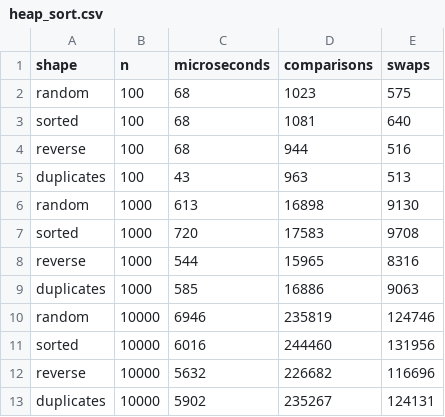
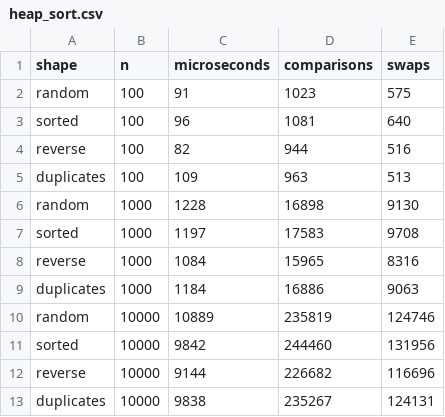
Before and after one commit to Anas10171007/vault-heist, a CSV file: bench/results/heap_sort.csv, drawn as a sheet.

```diff
--- a/bench/results/heap_sort.csv
+++ b/bench/results/heap_sort.csv
@@ -1,13 +1,13 @@
 shape,n,microseconds,comparisons,swaps
-random,100,68,1023,575
-sorted,100,68,1081,640
-reverse,100,68,944,516
-duplicates,100,43,963,513
-random,1000,613,16898,9130
-sorted,1000,720,17583,9708
-reverse,1000,544,15965,8316
-duplicates,1000,585,16886,9063
-random,10000,6946,235819,124746
-sorted,10000,6016,244460,131956
-reverse,10000,5632,226682,116696
-duplicates,10000,5902,235267,124131
+random,100,91,1023,575
+sorted,100,96,1081,640
+reverse,100,82,944,516
+duplicates,100,109,963,513
+random,1000,1228,16898,9130
+sorted,1000,1197,17583,9708
+reverse,1000,1084,15965,8316
+duplicates,1000,1184,16886,9063
+random,10000,10889,235819,124746
+sorted,10000,9842,244460,131956
+reverse,10000,9144,226682,116696
+duplicates,10000,9838,235267,124131
```
Also changed, not shown: bench/results/sort_comparison.csv, 54 other files.
